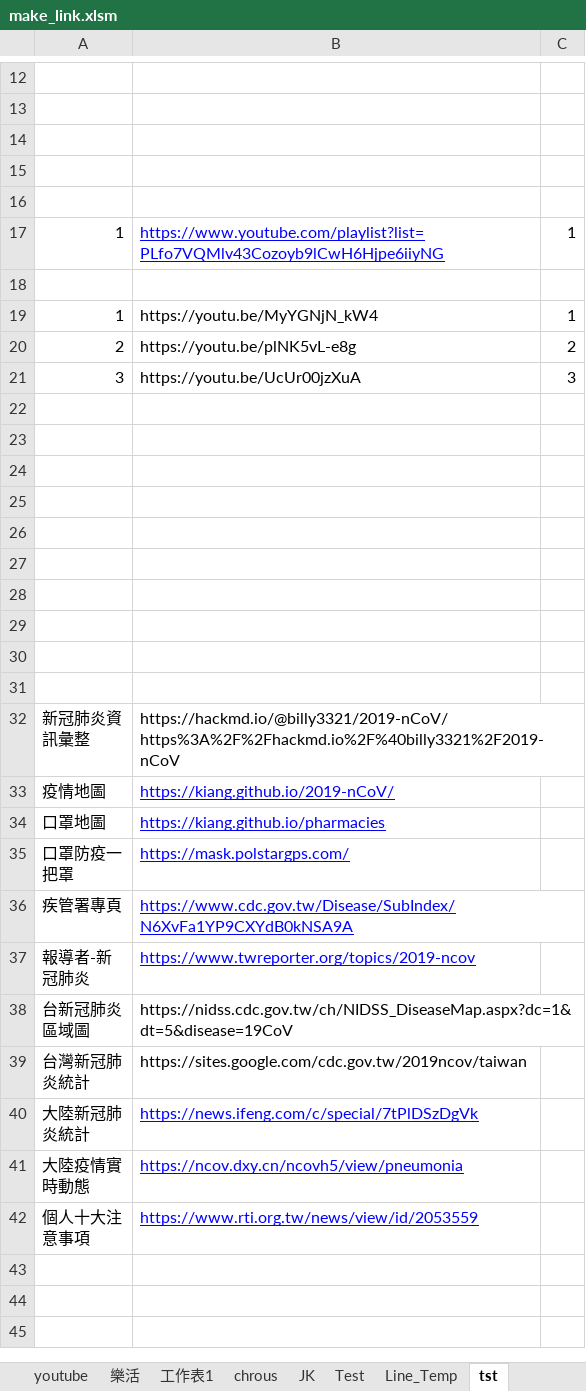
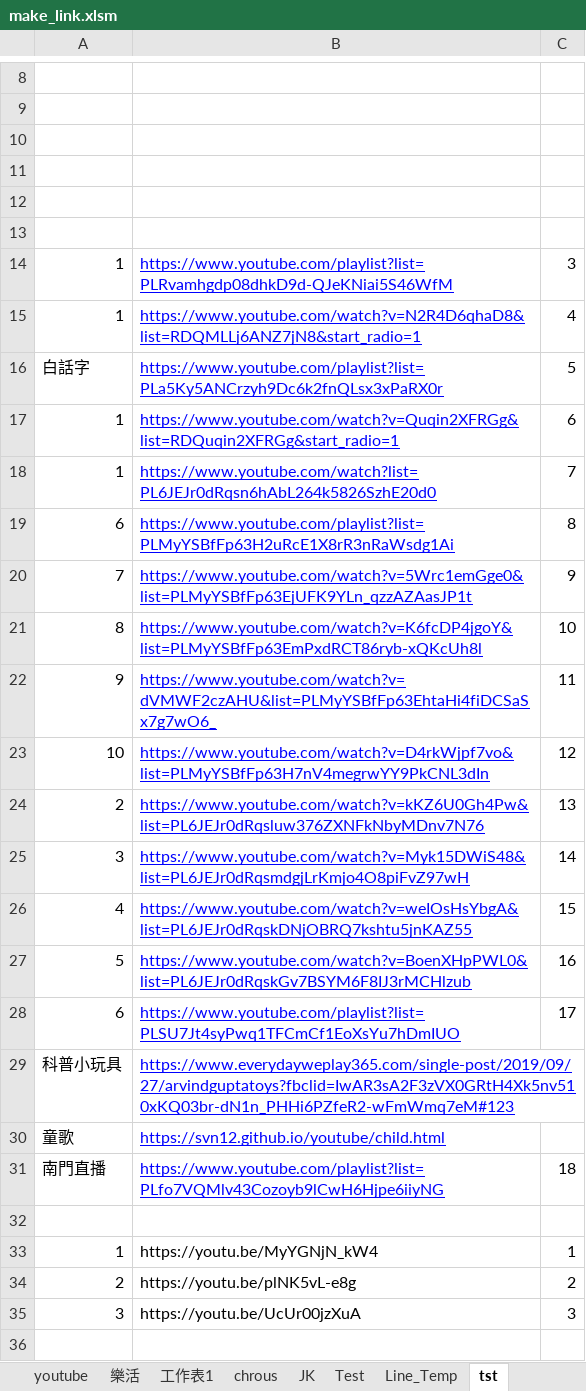
Before and after one commit to svn12/svn12.github.io, an Excel workbook: make_link.xlsm, sheet tst, drawn as a sheet; only a part is shown, gaps mark what is left out; the shorter side is filled out with more unchanged rows; values as stored, in another font and other column widths than the file's, no borders; addresses are those after the commit; the diff covers the shown part only; the diff names each change by its address in the sheet, - before the commit and + after, or states it on an @@ line.

```diff
--- a/make_link.xlsm (sheet tst)
+++ b/make_link.xlsm (sheet tst)
+row 13: (empty)
-B14: https://www.youtube.com/playlist?list=PLfo7VQMlv43Cozoyb9lCwH6Hjpe6iiyNG
+B14: https://www.youtube.com/playlist?list=PLRvamhgdp08dhkD9d-QJeKNiai5S46WfM
-C14: 1
+C14: 3
+row 15: 1 | https://www.youtube.com/watch?v=N2R4D6qhaD8&list=RDQMLLj6ANZ7jN8&start_radio=1 | 4
+row 16: 白話字 | https://www.youtube.com/playlist?list=PLa5Ky5ANCrzyh9Dc6k2fnQLsx3xPaRX0r | 5
+row 17: 1 | https://www.youtube.com/watch?v=Quqin2XFRGg&list=RDQuqin2XFRGg&start_radio=1 | 6
+row 18: 1 | https://www.youtube.com/watch?list=PL6JEJr0dRqsn6hAbL264k5826SzhE20d0 | 7
+row 19: 6 | https://www.youtube.com/playlist?list=PLMyYSBfFp63H2uRcE1X8rR3nRaWsdg1Ai | 8
+row 20: 7 | https://www.youtube.com/watch?v=5Wrc1emGge0&list=PLMyYSBfFp63EjUFK9YLn_qzzAZAasJP1t | 9
+row 21: 8 | https://www.youtube.com/watch?v=K6fcDP4jgoY&list=PLMyYSBfFp63EmPxdRCT86ryb-xQKcUh8l | 10
+row 22: 9 | https://www.youtube.com/watch?v=dVMWF2czAHU&list=PLMyYSBfFp63EhtaHi4fiDCSaSx7g7wO6_ | 11
+row 23: 10 | https://www.youtube.com/watch?v=D4rkWjpf7vo&list=PLMyYSBfFp63H7nV4megrwYY9PkCNL3dIn | 12
+row 24: 2 | https://www.youtube.com/watch?v=kKZ6U0Gh4Pw&list=PL6JEJr0dRqsluw376ZXNFkNbyMDnv7N76 | 13
+row 25: 3 | https://www.youtube.com/watch?v=Myk15DWiS48&list=PL6JEJr0dRqsmdgjLrKmjo4O8piFvZ97wH | 14
+row 26: 4 | https://www.youtube.com/watch?v=weIOsHsYbgA&list=PL6JEJr0dRqskDNjOBRQ7kshtu5jnKAZ55 | 15
+row 27: 5 | https://www.youtube.com/watch?v=BoenXHpPWL0&list=PL6JEJr0dRqskGv7BSYM6F8IJ3rMCHlzub | 16
+row 28: 6 | https://www.youtube.com/playlist?list=PLSU7Jt4syPwq1TFCmCf1EoXsYu7hDmIUO | 17
+row 29: 科普小玩具 | https://www.everydayweplay365.com/single-post/2019/09/27/arvindguptatoys?fbclid=IwAR3sA2F3zVX0GRtH4Xk5nv510xKQ03br-dN1n_PHHi6PZfeR2-wFmWmq7eM#123
+row 30: 童歌 | https://svn12.github.io/youtube/child.html
+row 31: 南門直播 | https://www.youtube.com/playlist?list=PLfo7VQMlv43Cozoyb9lCwH6Hjpe6iiyNG | 18
```
Also changed, not shown: 6 added rows and 10 removed rows elsewhere in this sheet, sheet index, sheet use, charts or pictures, 1 other file.
